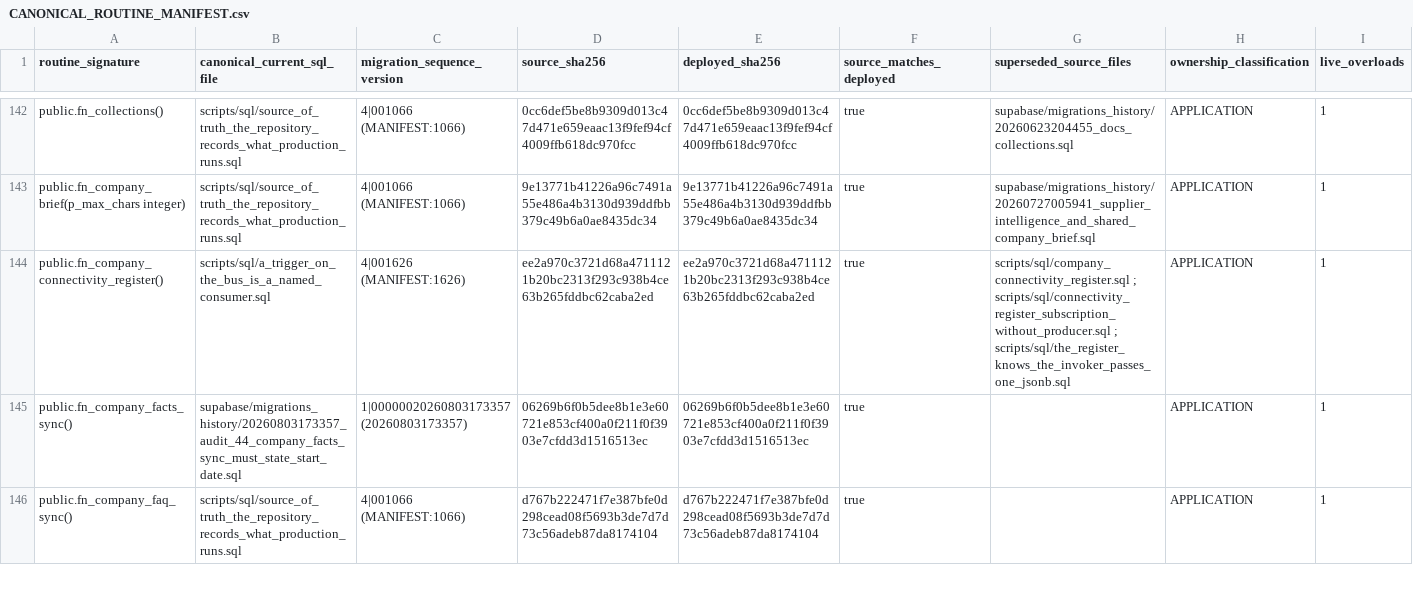
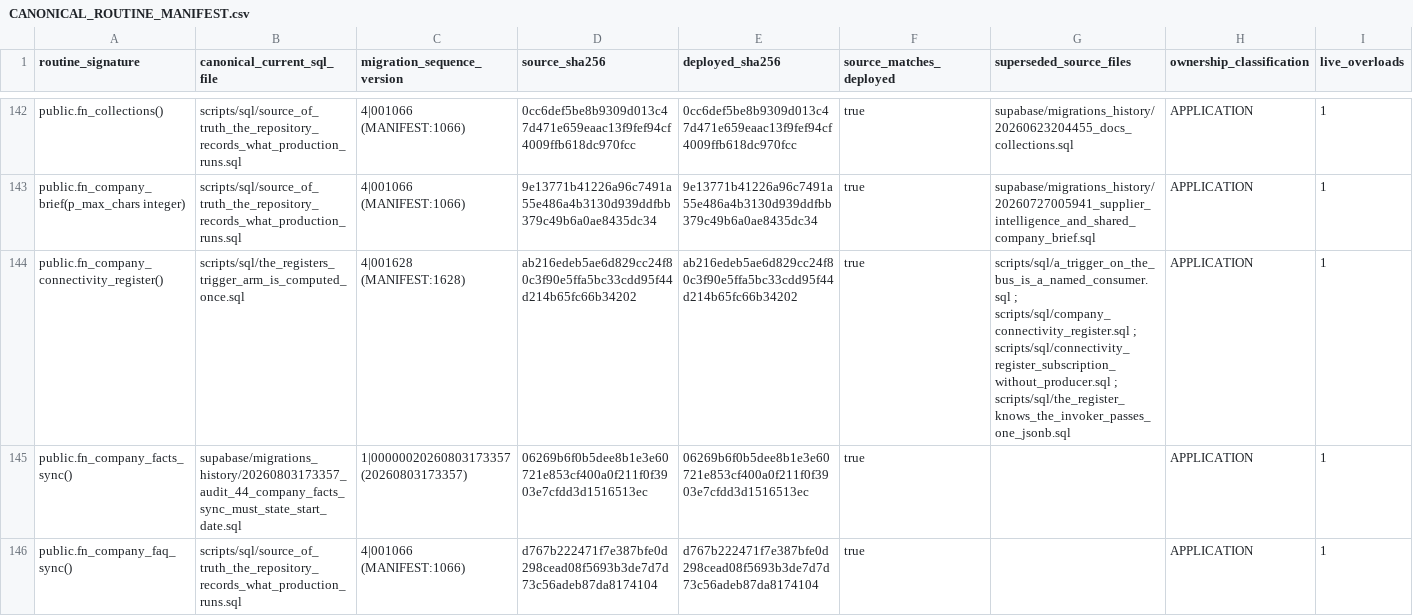
Before and after one commit to ahmadmhdnabilalzain-bot/quotesdone, a CSV file: docs/phase-c-final-kernel/CANONICAL_ROUTINE_MANIFEST.csv, drawn as a sheet; only a part is shown, gaps mark what is left out.

```diff
--- a/docs/phase-c-final-kernel/CANONICAL_ROUTINE_MANIFEST.csv
+++ b/docs/phase-c-final-kernel/CANONICAL_ROUTINE_MANIFEST.csv
@@ -143,3 +143,3 @@ public.fn_collections(),scripts/sql/source_of_truth_the_repository_records_what_
 public.fn_company_brief(p_max_chars integer),scripts/sql/source_of_truth_the_repository_records_what_production_runs.sql,4|001066 (MANIFEST:1066),9e13771b41226a96c7491a55e486a4b3130d939ddfbb379c49b6a0ae8435dc34,9e13771b41226a96c7491a55e486a4b3130d939ddfbb379c49b6a0ae8435dc34,true,supabase/migrations_history/20260727005941_supplier_intelligence_and_shared_company_brief.sql,APPLICATION,1
-public.fn_company_connectivity_register(),scripts/sql/a_trigger_on_the_bus_is_a_named_consumer.sql,4|001626 (MANIFEST:1626),ee2a970c3721d68a4711121b20bc2313f293c938b4ce63b265fddbc62caba2ed,ee2a970c3721d68a4711121b20bc2313f293c938b4ce63b265fddbc62caba2ed,true,scripts/sql/company_connectivity_register.sql ; scripts/sql/connectivity_register_subscription_without_producer.sql ; scripts/sql/the_register_knows_the_invoker_passes_one_jsonb.sql,APPLICATION,1
+public.fn_company_connectivity_register(),scripts/sql/the_registers_trigger_arm_is_computed_once.sql,4|001628 (MANIFEST:1628),ab216edeb5ae6d829cc24f80c3f90e5ffa5bc33cdd95f44d214b65fc66b34202,ab216edeb5ae6d829cc24f80c3f90e5ffa5bc33cdd95f44d214b65fc66b34202,true,scripts/sql/a_trigger_on_the_bus_is_a_named_consumer.sql ; scripts/sql/company_connectivity_register.sql ; scripts/sql/connectivity_register_subscription_without_producer.sql ; scripts/sql/the_register_knows_the_invoker_passes_one_jsonb.sql,APPLICATION,1
 public.fn_company_facts_sync(),supabase/migrations_history/20260803173357_audit_44_company_facts_sync_must_state_start_date.sql,1|00000020260803173357 (20260803173357),06269b6f0b5dee8b1e3e60721e853cf400a0f211f0f3903e7cfdd3d1516513ec,06269b6f0b5dee8b1e3e60721e853cf400a0f211f0f3903e7cfdd3d1516513ec,true,,APPLICATION,1
```
Also changed, not shown: 4 other files.
